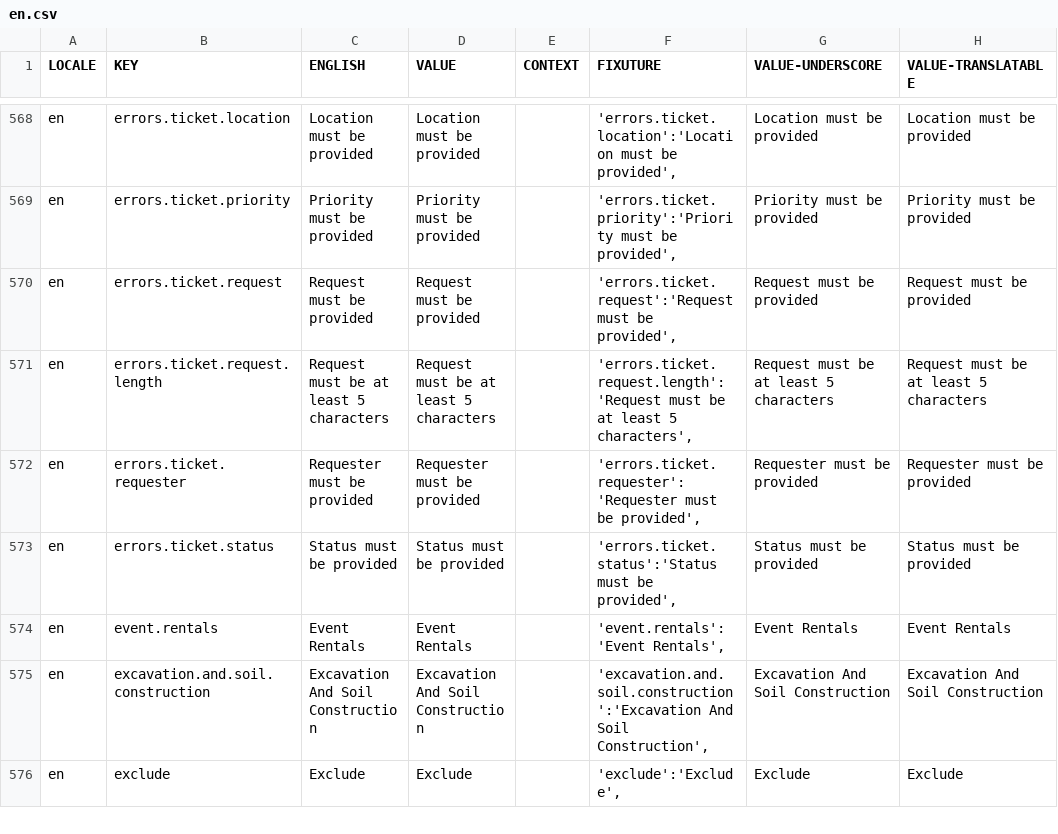
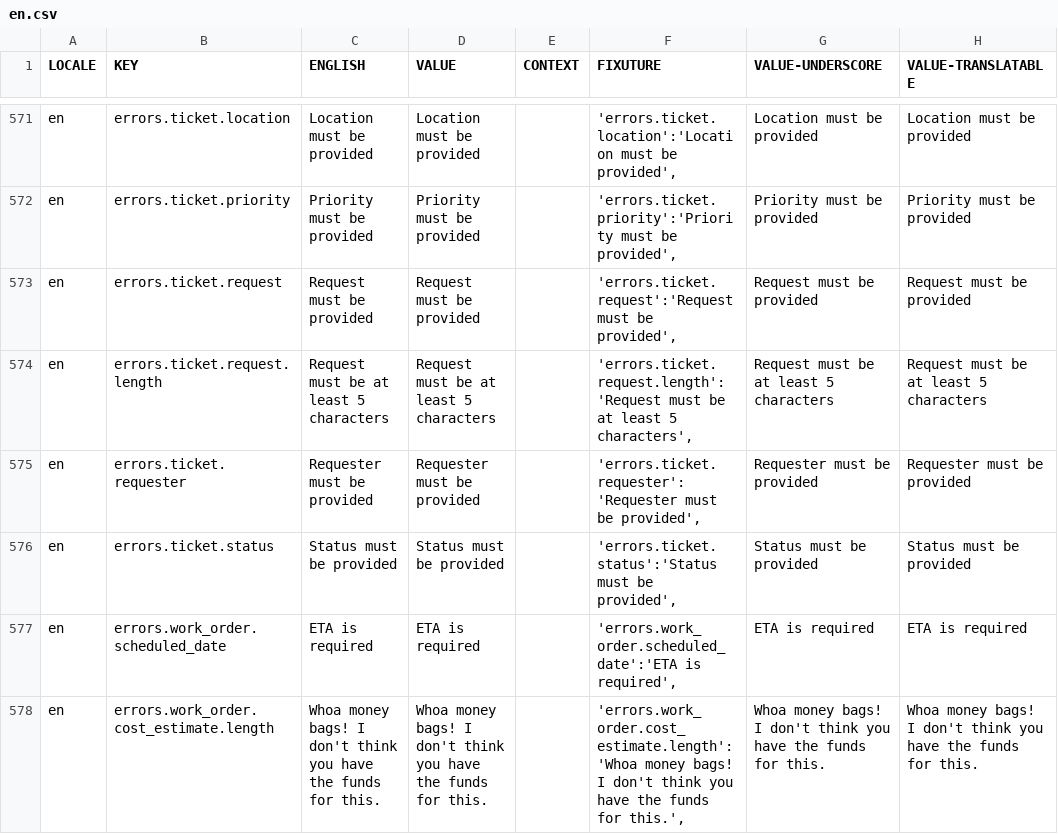
Before and after one commit to aaronlelevier/casino_scrapers, a CSV file: bsrs-django/bigsky/media/translation/en.csv, drawn as a sheet; only a part is shown, gaps mark what is left out; the shorter side is filled out with more unchanged rows; the diff covers the shown part only.

```diff
--- a/bsrs-django/bigsky/media/translation/en.csv
+++ b/bsrs-django/bigsky/media/translation/en.csv
@@ -573 +576,3 @@ en,errors.ticket.requester,Requester must be provided,Requester must be provided
 en,errors.ticket.status,Status must be provided,Status must be provided,,"'errors.ticket.status':'Status must be provided',",Status must be provided,Status must be provided
+en,errors.work_order.scheduled_date,ETA is required,ETA is required,,"'errors.work_order.scheduled_date':'ETA is required',",ETA is required,ETA is required
+en,errors.work_order.cost_estimate.length,Whoa money bags! I don't think you have the funds for this.,Whoa money bags! I don't think you have the funds for this.,,"'errors.work_order.cost_estimate.length':'Whoa money bags! I don't think you have the funds for this.',",Whoa money bags! I don't think you have the funds for this.,Whoa money bags! I don't think you have the funds for this.
```
Also changed, not shown: 6 added rows and 5 edited cells elsewhere in this file, bsrs-django/bigsky/media/translation/es.csv, bsrs-django/bigsky/media/translation/fr.csv, 8 other files.
